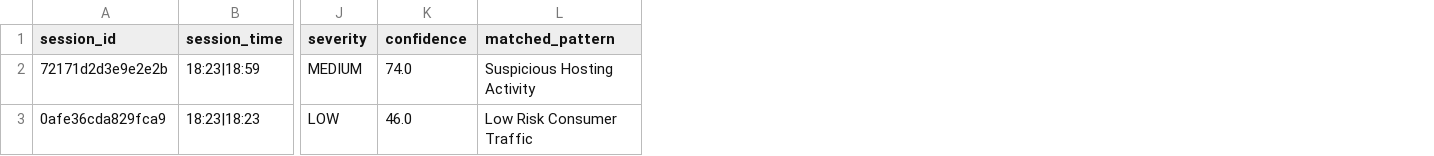
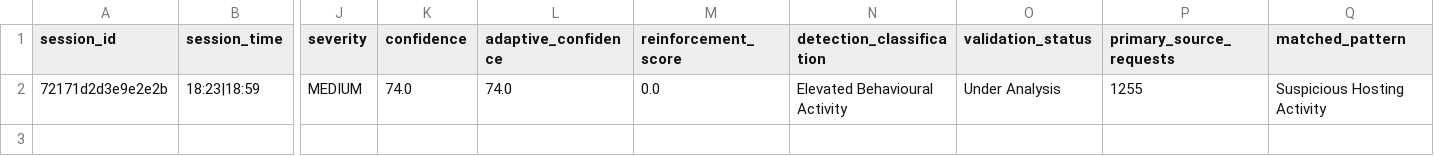
Before and after one commit to amirramzan786/project-nora, a CSV file: data/detection_history.csv, drawn as a sheet; only a part is shown, gaps mark what is left out; removed rows and columns are numbered as before the commit, all else as after; rows hold the shown columns only; the diff names each change by its address in the sheet, - before the commit and + after, or states it on an @@ line.

Commit message:
Add historical detection intelligence summary

```diff
--- a/data/detection_history.csv
+++ b/data/detection_history.csv
+column L (adaptive_confidence), row 2: 74.0
+column M (reinforcement_score), row 2: 0.0
+column N (detection_classification), row 2: Elevated Behavioural Activity
+column O (validation_status), row 2: Under Analysis
+column P (primary_source_requests), row 2: 1255
-row 3: 0afe36cda829fca9 | 18:23|18:23 | LOW | 46.0 | Low Risk Consumer Traffic
```
Also changed, not shown: 4 other files.
